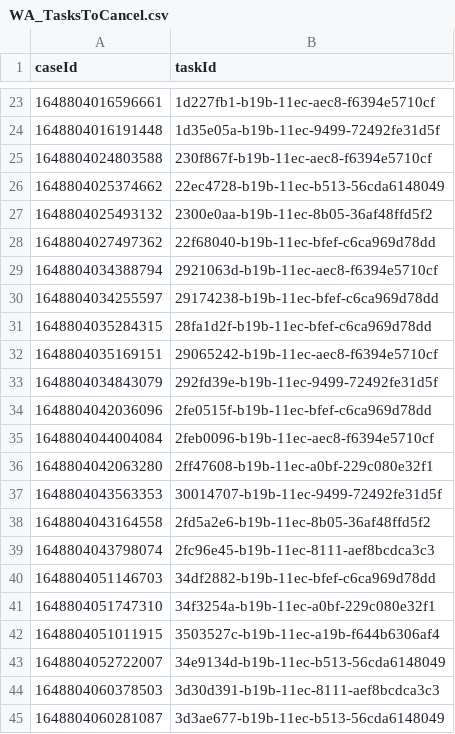
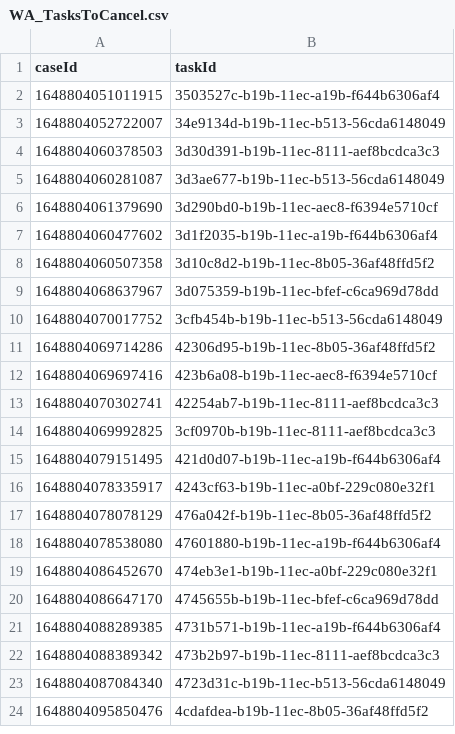
Before and after one commit to hmcts/wa-performance, a CSV file: src/gatling/resources/WA_TasksToCancel.csv, drawn as a sheet; only a part is shown, gaps mark what is left out; the shorter side is filled out with more unchanged rows; the diff covers the shown part only.

Commit message:
data update

```diff
--- a/src/gatling/resources/WA_TasksToCancel.csv
+++ b/src/gatling/resources/WA_TasksToCancel.csv
@@ -23,20 +2 @@ caseId,taskId
-1648804016596661,1d227fb1-b19b-11ec-aec8-f6394e5710cf
-1648804016191448,1d35e05a-b19b-11ec-9499-72492fe31d5f
-1648804024803588,230f867f-b19b-11ec-aec8-f6394e5710cf
-1648804025374662,22ec4728-b19b-11ec-b513-56cda6148049
-1648804025493132,2300e0aa-b19b-11ec-8b05-36af48ffd5f2
-1648804027497362,22f68040-b19b-11ec-bfef-c6ca969d78dd
-1648804034388794,2921063d-b19b-11ec-aec8-f6394e5710cf
-1648804034255597,29174238-b19b-11ec-bfef-c6ca969d78dd
-1648804035284315,28fa1d2f-b19b-11ec-bfef-c6ca969d78dd
-1648804035169151,29065242-b19b-11ec-aec8-f6394e5710cf
-1648804034843079,292fd39e-b19b-11ec-9499-72492fe31d5f
-1648804042036096,2fe0515f-b19b-11ec-bfef-c6ca969d78dd
-1648804044004084,2feb0096-b19b-11ec-aec8-f6394e5710cf
-1648804042063280,2ff47608-b19b-11ec-a0bf-229c080e32f1
-1648804043563353,30014707-b19b-11ec-9499-72492fe31d5f
-1648804043164558,2fd5a2e6-b19b-11ec-8b05-36af48ffd5f2
-1648804043798074,2fc96e45-b19b-11ec-8111-aef8bcdca3c3
-1648804051146703,34df2882-b19b-11ec-bfef-c6ca969d78dd
-1648804051747310,34f3254a-b19b-11ec-a0bf-229c080e32f1
 1648804051011915,3503527c-b19b-11ec-a19b-f644b6306af4
```
Also changed, not shown: 21 removed rows elsewhere in this file, 1 other file.
